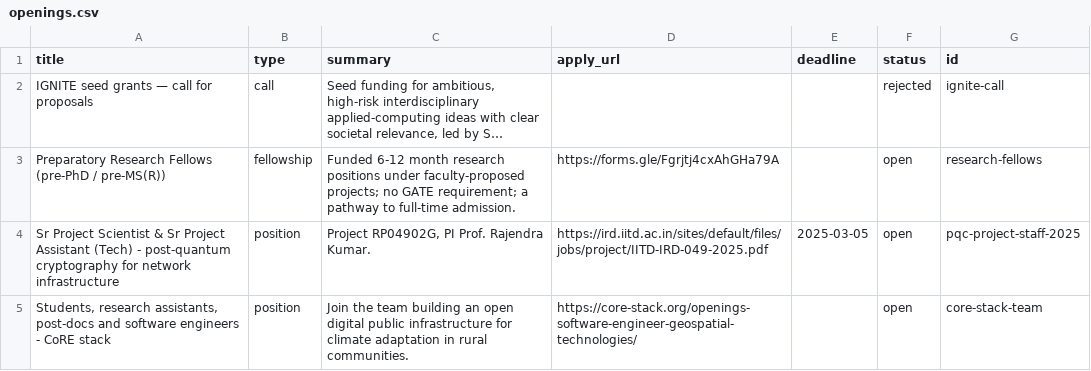
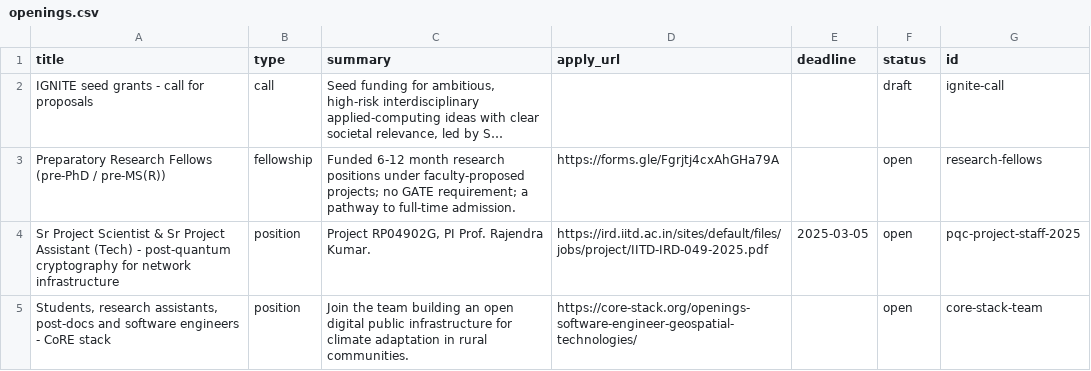
Before and after one commit to aaditeshwar/sit-website, a CSV file: data/openings.csv, drawn as a sheet; long unchanged cells end in …; the diff names each change by its address in the sheet, - before the commit and + after, or states it on an @@ line.

```diff
--- a/data/openings.csv
+++ b/data/openings.csv
-A2 (title): IGNITE seed grants — call for proposals
+A2 (title): IGNITE seed grants - call for proposals
-F2 (status): rejected
+F2 (status): draft
```
Also changed, not shown: data/projects.csv, scripts/__fixtures__/sheet/alumni.csv, 8 other files.
